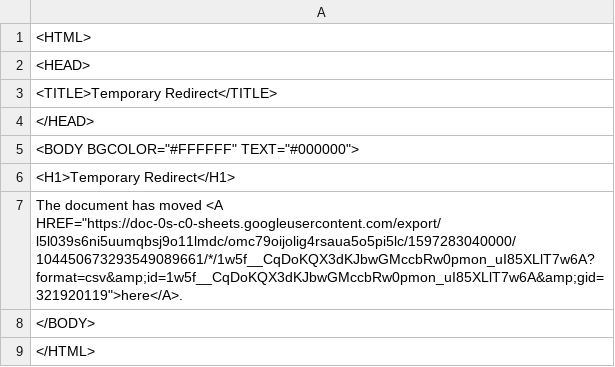
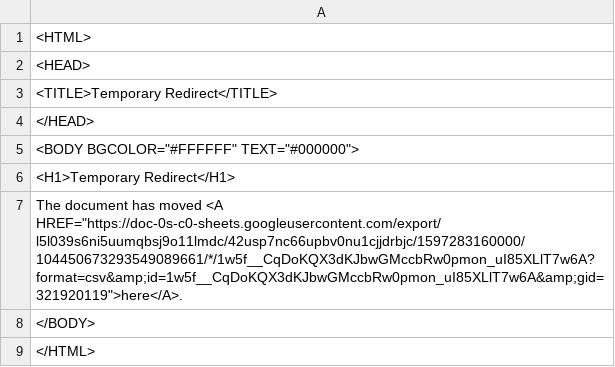
Before and after one commit to ismism/doingbooks, a CSV file: _data/books.csv, drawn as a sheet.

Commit message:
Update books

```diff
--- a/_data/books.csv
+++ b/_data/books.csv
@@ -6,3 +6,3 @@
 <H1>Temporary Redirect</H1>
-The document has moved <A HREF="https://doc-0s-c0-sheets.googleusercontent.com/export/l5l039s6ni5uumqbsj9o11lmdc/omc79oijolig4rsaua5o5pi5lc/1597283040000/104450673293549089661/*/1w5f__CqDoKQX3dKJbwGMccbRw0pmon_uI85XLlT7w6A?format=csv&amp;id=1w5f__CqDoKQX3dKJbwGMccbRw0pmon_uI85XLlT7w6A&amp;gid=321920119">here</A>.
+The document has moved <A HREF="https://doc-0s-c0-sheets.googleusercontent.com/export/l5l039s6ni5uumqbsj9o11lmdc/42usp7nc66upbv0nu1cjjdrbjc/1597283160000/104450673293549089661/*/1w5f__CqDoKQX3dKJbwGMccbRw0pmon_uI85XLlT7w6A?format=csv&amp;id=1w5f__CqDoKQX3dKJbwGMccbRw0pmon_uI85XLlT7w6A&amp;gid=321920119">here</A>.
 </BODY>
```
